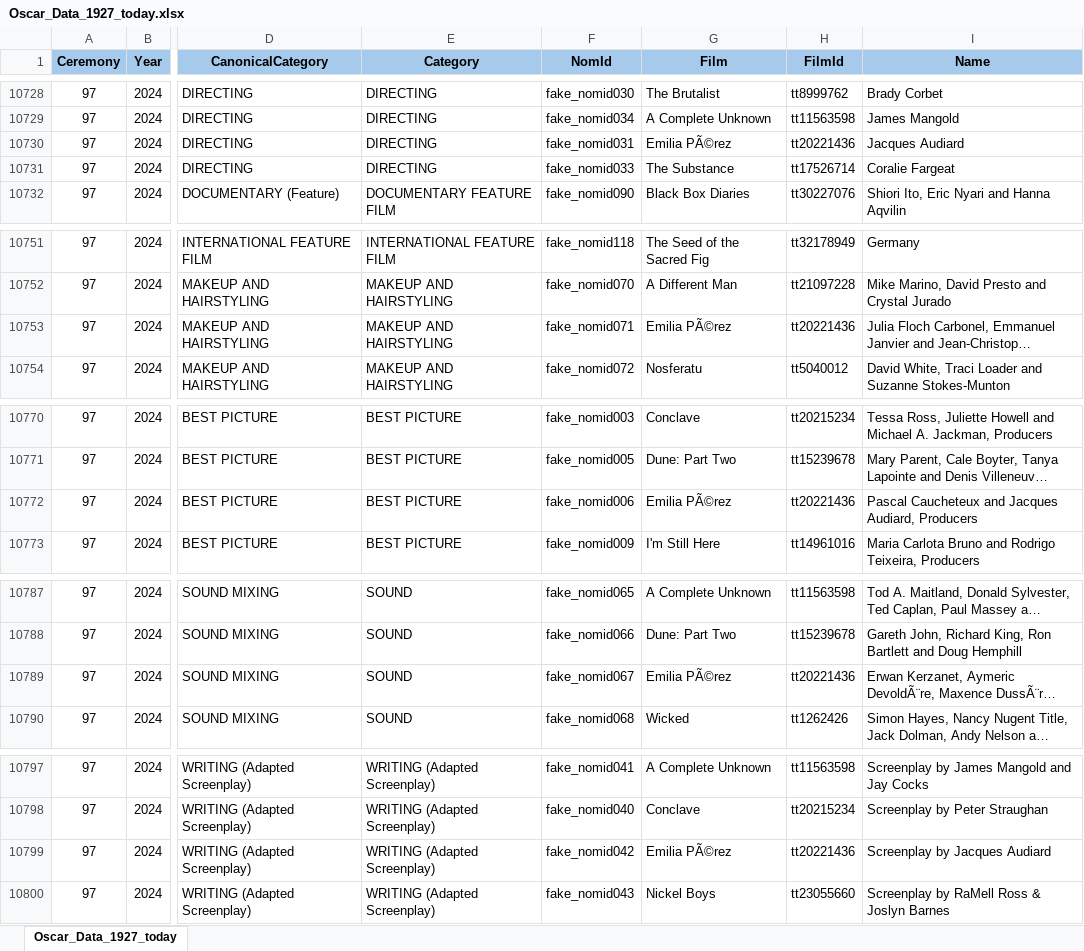
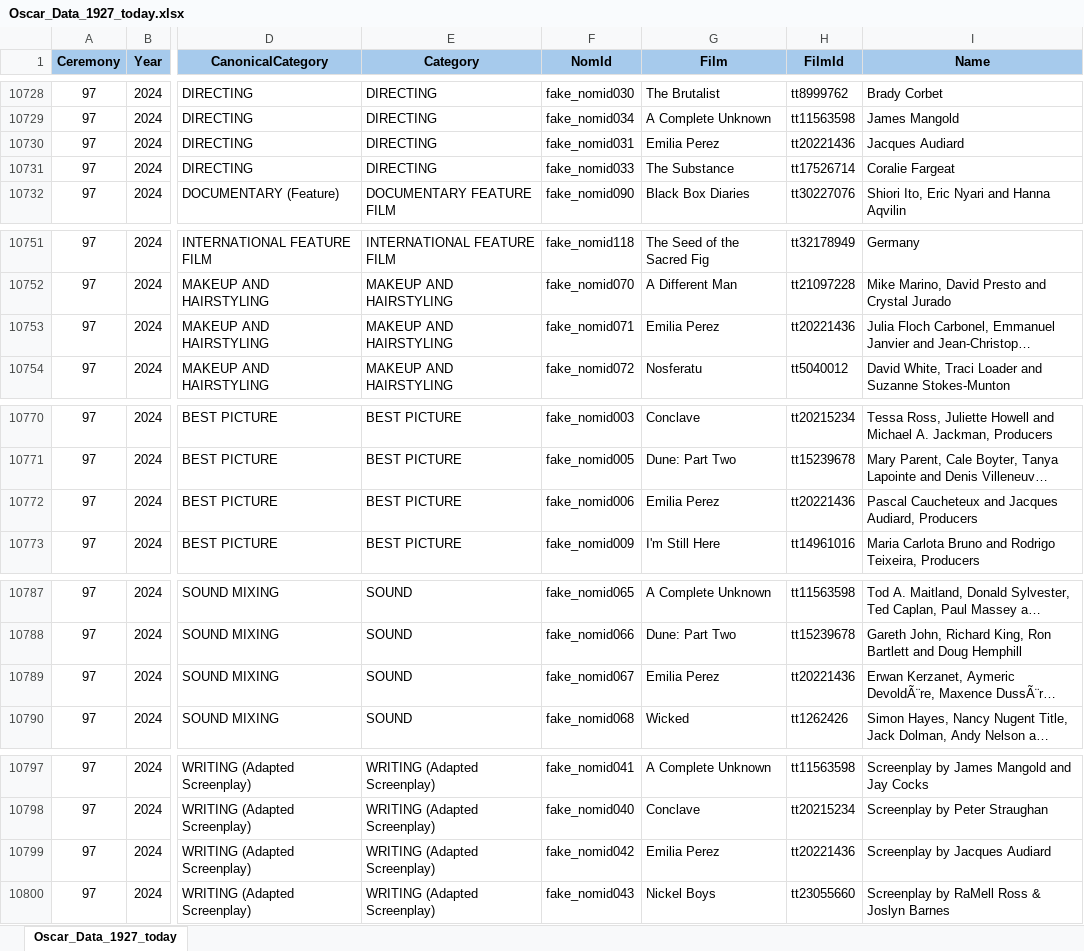
Before and after one commit to iDiego2024/catalogo-peliculas, an Excel workbook: Oscar_Data_1927_today.xlsx, sheet Oscar_Data_1927_today, drawn as a sheet; only a part is shown, gaps mark what is left out; long unchanged cells end in …; values as stored, in another font and other column widths than the file's, no borders; the diff covers the shown part only; the diff names each change by its address in the sheet, - before the commit and + after, or states it on an @@ line.

```diff
--- a/Oscar_Data_1927_today.xlsx (sheet Oscar_Data_1927_today)
+++ b/Oscar_Data_1927_today.xlsx (sheet Oscar_Data_1927_today)
-G10730 (Film): Emilia PÃ©rez
+G10730 (Film): Emilia Perez
-G10753 (Film): Emilia PÃ©rez
+G10753 (Film): Emilia Perez
-G10772 (Film): Emilia PÃ©rez
+G10772 (Film): Emilia Perez
-G10789 (Film): Emilia PÃ©rez
+G10789 (Film): Emilia Perez
-G10799 (Film): Emilia PÃ©rez
+G10799 (Film): Emilia Perez
```
Also changed, not shown: 8 edited cells elsewhere in this sheet.
